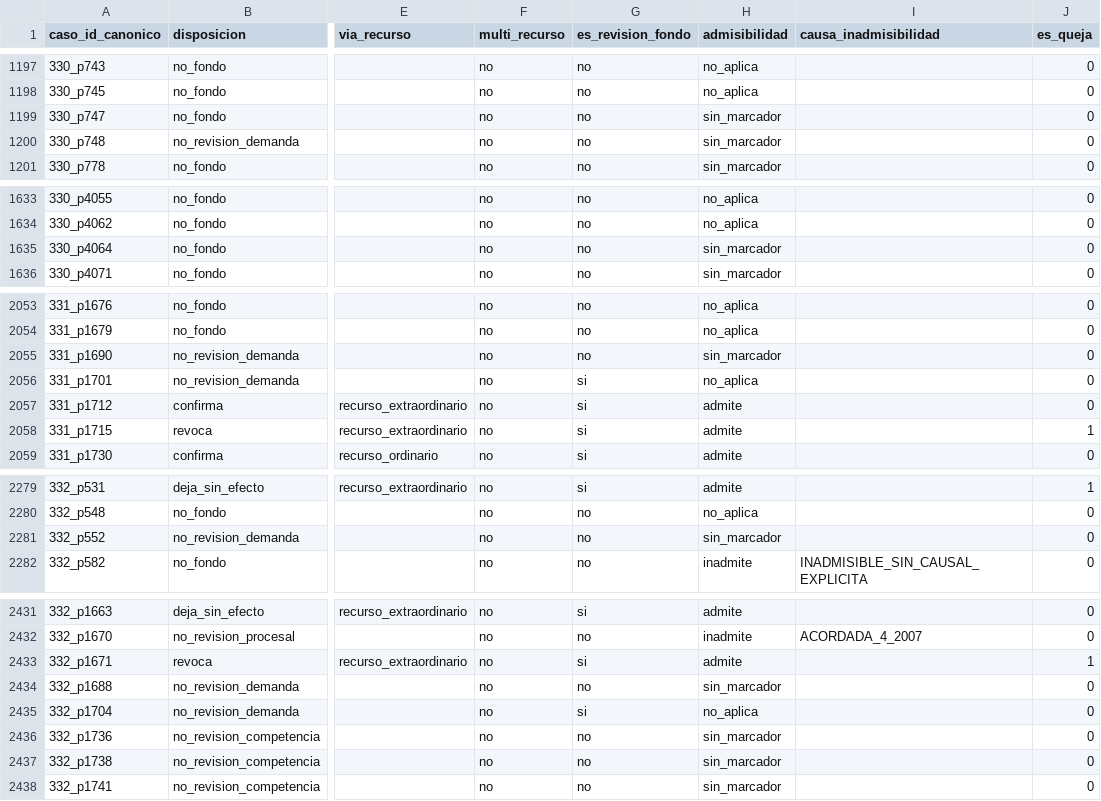
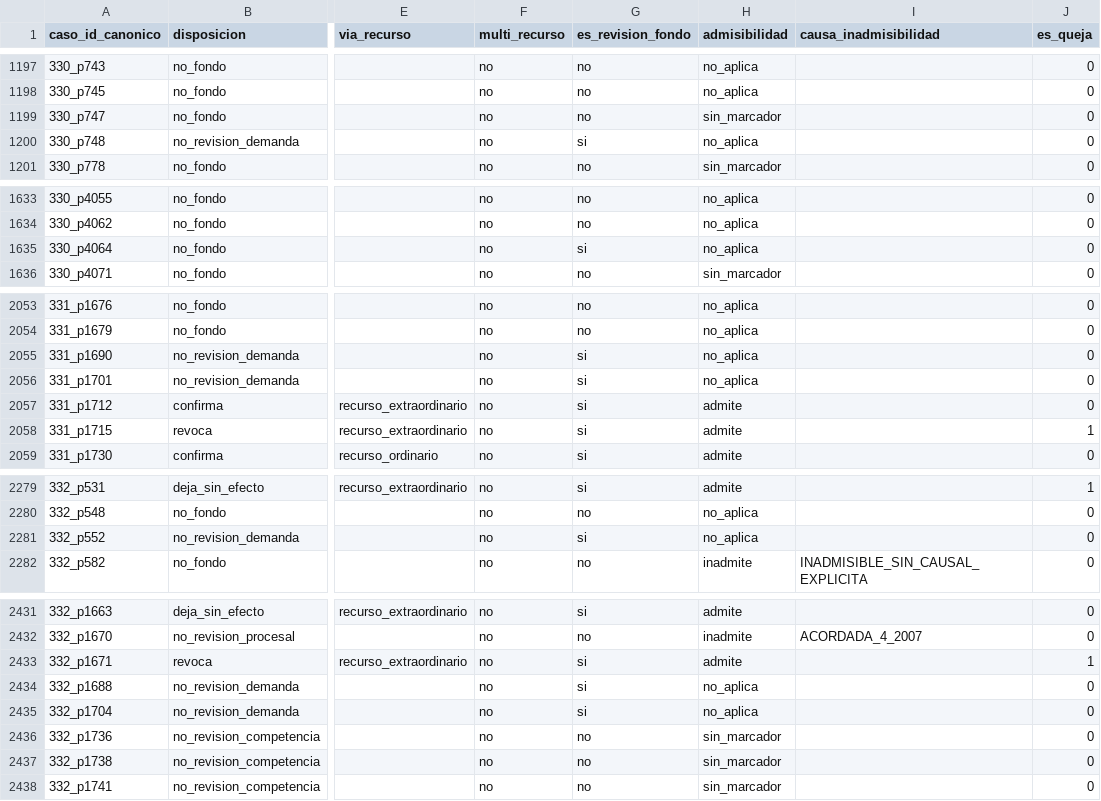
Before and after one commit to guillee1010/corpus-csjn, a CSV file: output/parser/csjn_casos_recursos.csv, drawn as a sheet; only a part is shown, gaps mark what is left out; the diff covers the shown part only; the diff names each change by its address in the sheet, - before the commit and + after, or states it on an @@ line.

```diff
--- a/output/parser/csjn_casos_recursos.csv
+++ b/output/parser/csjn_casos_recursos.csv
-G1200 (es_revision_fondo): no
+G1200 (es_revision_fondo): si
-H1200 (admisibilidad): sin_marcador
+H1200 (admisibilidad): no_aplica
-G1635 (es_revision_fondo): no
+G1635 (es_revision_fondo): si
-H1635 (admisibilidad): sin_marcador
+H1635 (admisibilidad): no_aplica
-G2055 (es_revision_fondo): no
+G2055 (es_revision_fondo): si
-H2055 (admisibilidad): sin_marcador
+H2055 (admisibilidad): no_aplica
-G2281 (es_revision_fondo): no
+G2281 (es_revision_fondo): si
-H2281 (admisibilidad): sin_marcador
+H2281 (admisibilidad): no_aplica
-G2434 (es_revision_fondo): no
+G2434 (es_revision_fondo): si
-H2434 (admisibilidad): sin_marcador
+H2434 (admisibilidad): no_aplica
```
Also changed, not shown: 49 edited cells elsewhere in this file, 7 other files.
